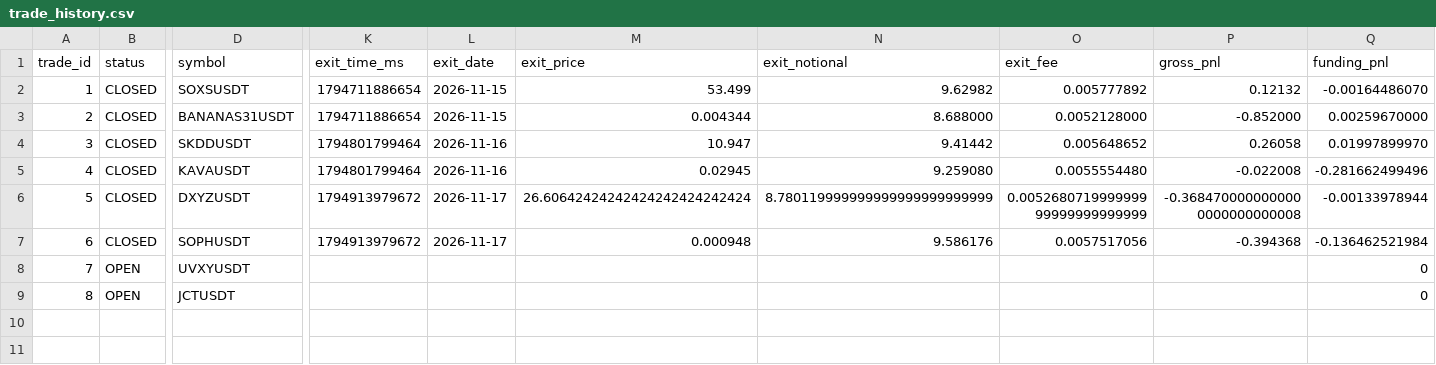
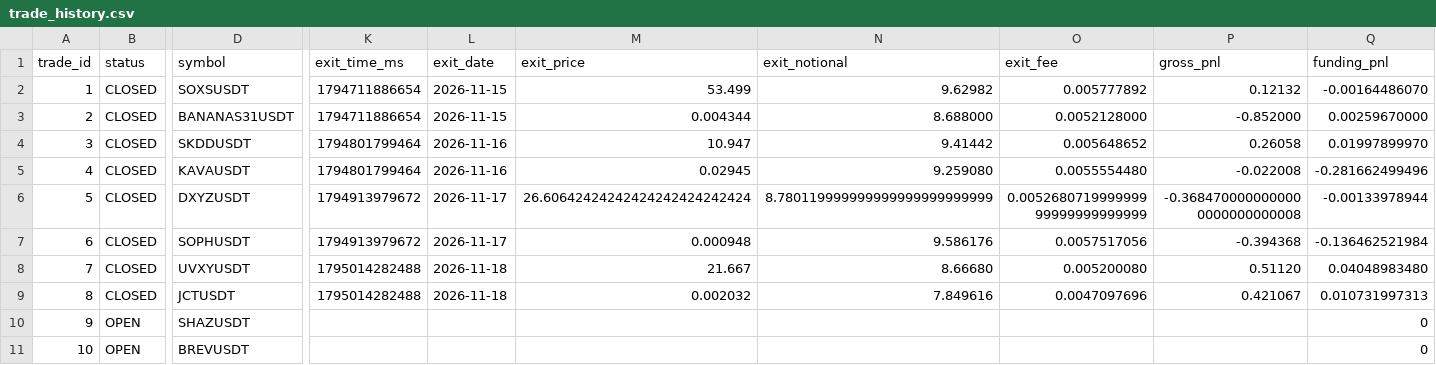
Before and after one commit to takenthatusernameis-collab/CROSS-SECTIONAL-FACTOR-MOMENTUM-STOCKS-VS-MEMES-RELATIVE-PERFORMANCE-QUANTITATIVE-ALGORITHMIC-STRATS, a CSV file: trade_history.csv, drawn as a sheet; only a part is shown, gaps mark what is left out; rows hold the shown columns only; the diff covers the shown part only; the diff names each change by its address in the sheet, - before the commit and + after, or states it on an @@ line.

```diff
--- a/trade_history.csv
+++ b/trade_history.csv
-B8:B9 (status): OPEN
+B8:B9 (status): CLOSED
-K8:K9 (exit_time_ms): (empty)
+K8:K9 (exit_time_ms): 1795014282488
-L8:L9 (exit_date): (empty)
+L8:L9 (exit_date): 2026-11-18
-M8 (exit_price): (empty)
+M8 (exit_price): 21.667
-N8 (exit_notional): (empty)
+N8 (exit_notional): 8.66680
-O8 (exit_fee): (empty)
+O8 (exit_fee): 0.005200080
-P8 (gross_pnl): (empty)
+P8 (gross_pnl): 0.51120
-Q8 (funding_pnl): 0
+Q8 (funding_pnl): 0.04048983480
-M9 (exit_price): (empty)
+M9 (exit_price): 0.002032
-N9 (exit_notional): (empty)
+N9 (exit_notional): 7.849616
-O9 (exit_fee): (empty)
+O9 (exit_fee): 0.0047097696
-P9 (gross_pnl): (empty)
+P9 (gross_pnl): 0.421067
-Q9 (funding_pnl): 0
+Q9 (funding_pnl): 0.010731997313
+row 10: 9 | OPEN | SHAZUSDT |  |  |  |  |  |  | 0
+row 11: 10 | OPEN | BREVUSDT |  |  |  |  |  |  | 0
```
Also changed, not shown: 4 edited cells elsewhere in this file, daily_equity.csv, equity_curve.csv, 4 other files.
